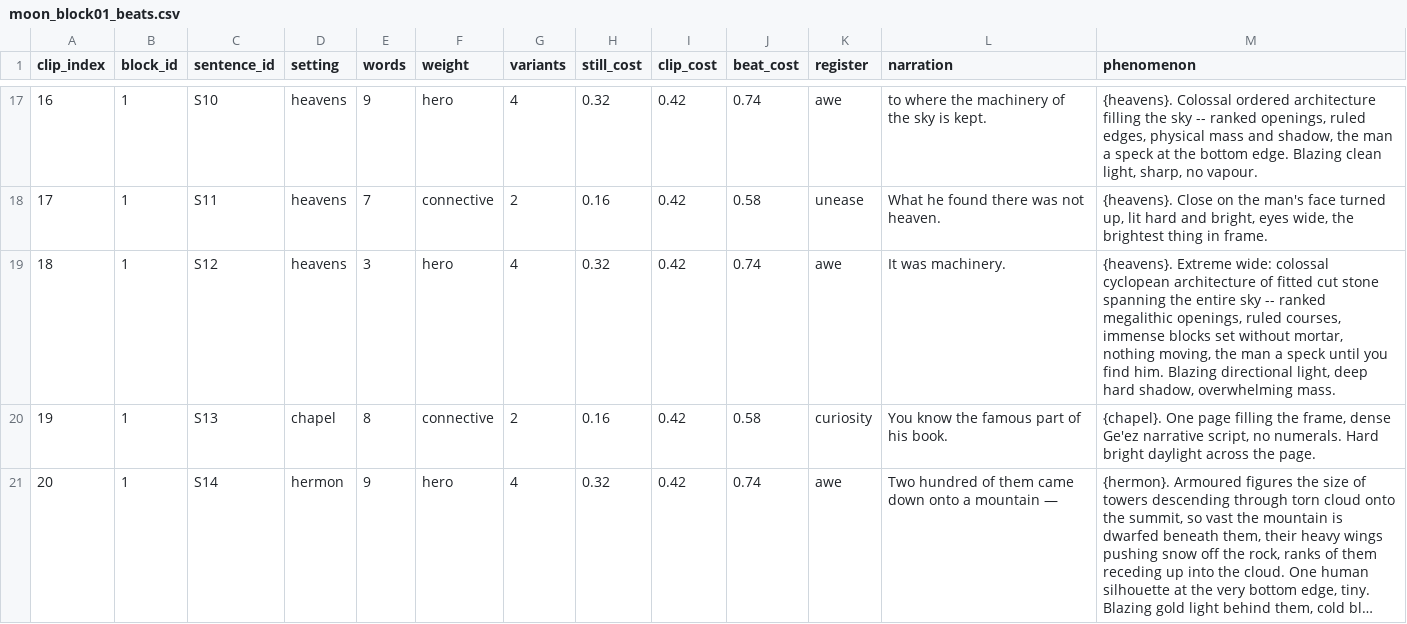
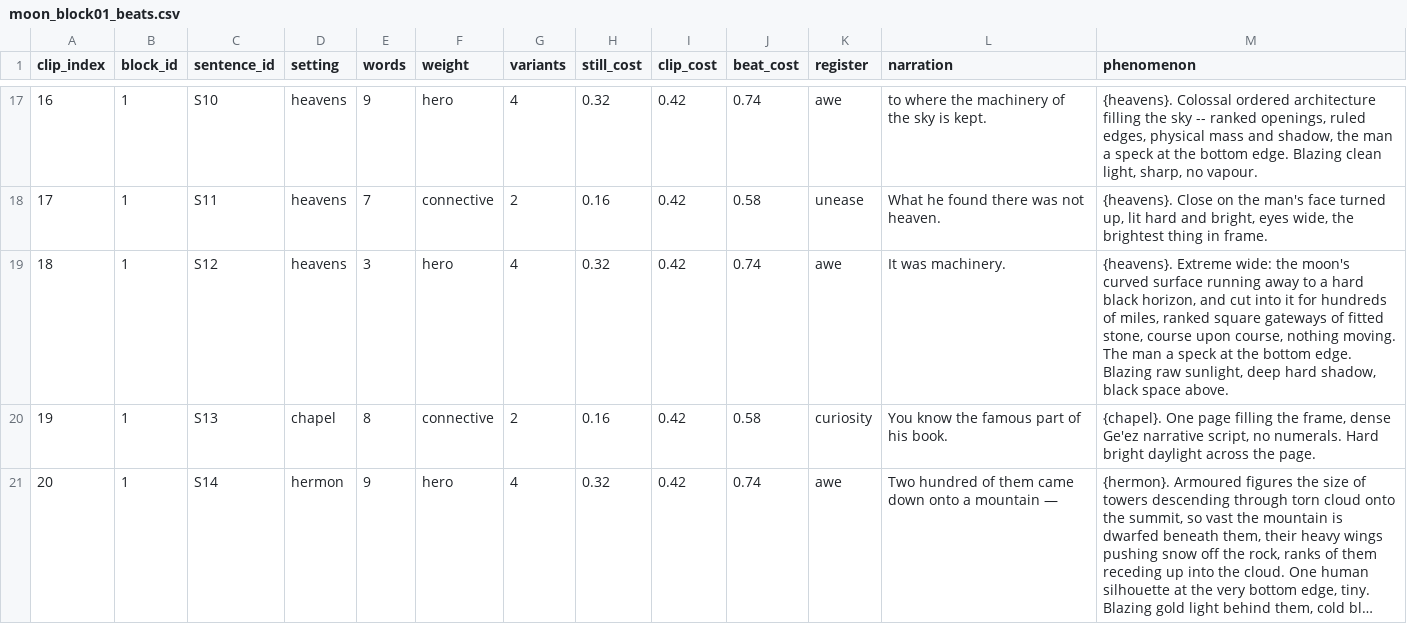
Before and after one commit to peteralkema/Pipeline, a CSV file: sacred-dawn/projects/enoch-moon/beats/moon_block01_beats.csv, drawn as a sheet; only a part is shown, gaps mark what is left out; long unchanged cells end in ….

```diff
--- a/sacred-dawn/projects/enoch-moon/beats/moon_block01_beats.csv
+++ b/sacred-dawn/projects/enoch-moon/beats/moon_block01_beats.csv
@@ -18,3 +18,3 @@ clip_index,block_id,sentence_id,setting,words,weight,variants,still_cost,clip_co
 17,1,S11,heavens,7,connective,2,0.16,0.42,0.58,unease,What he found there was not heaven.,"{heavens}. Close on the man's face turned up, lit hard and bright, eyes wide, the brightest thing in frame."
-18,1,S12,heavens,3,hero,4,0.32,0.42,0.74,awe,It was machinery.,"{heavens}. Extreme wide: colossal cyclopean architecture of fitted cut stone spanning the entire sky -- ranked megalithic openings, ruled courses, immense blocks set without mortar, nothing moving, the man a speck until you find him. Blazing directional light, deep hard shadow, overwhelming mass."
+18,1,S12,heavens,3,hero,4,0.32,0.42,0.74,awe,It was machinery.,"{heavens}. Extreme wide: the moon's curved surface running away to a hard black horizon, and cut into it for hundreds of miles, ranked square gateways of fitted stone, course upon course, nothing moving. The man a speck at the bottom edge. Blazing raw sunlight, deep hard shadow, black space above."
 19,1,S13,chapel,8,connective,2,0.16,0.42,0.58,curiosity,You know the famous part of his book.,"{chapel}. One page filling the frame, dense Ge'ez narrative script, no numerals. Hard bright daylight across the page."
```
Also changed, not shown: sacred-dawn/projects/enoch-moon/beats/moon_block02_beats.csv, 2 other files.
